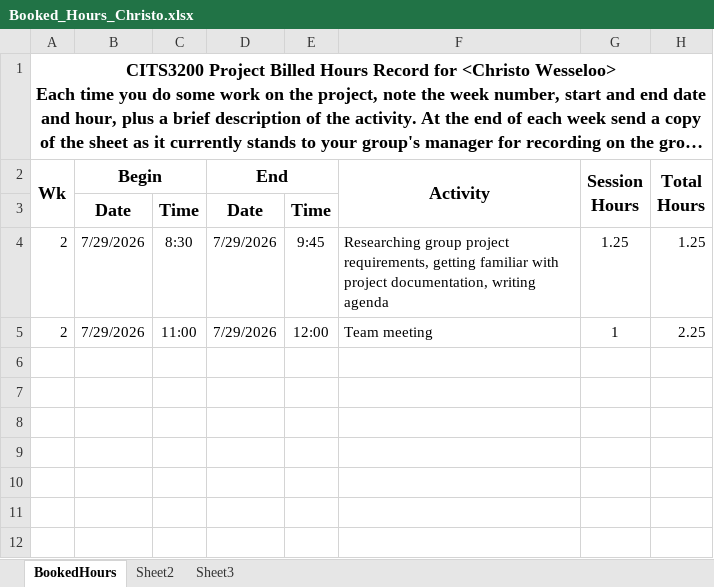
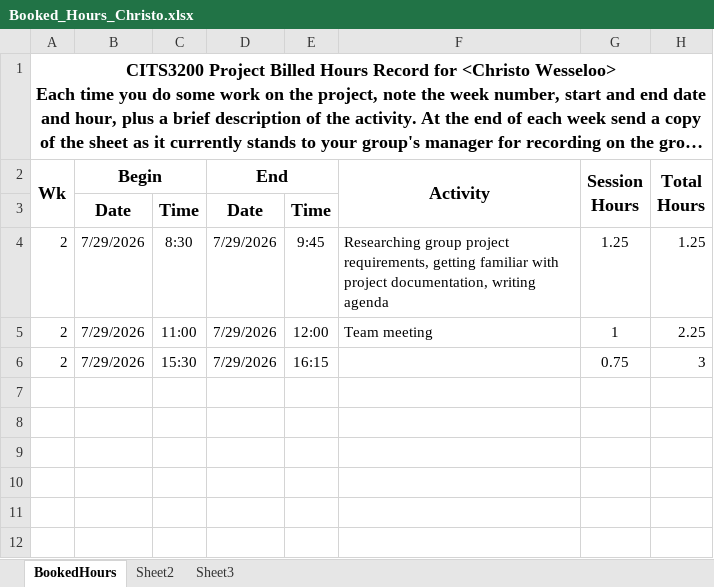
Before and after one commit to A5troGaze/CITS3200_Project, an Excel workbook: Documentation/Week 2/Booked Hours/Booked_Hours_Christo.xlsx, sheet BookedHours, drawn as a sheet; only a part is shown; long unchanged cells end in …; values as stored, in another font and other column widths than the file's, no borders; the diff names each change by its address in the sheet, - before the commit and + after, or states it on an @@ line.

Commit message:
Creation of Sprint 1 Deliverable Documents

```diff
--- a/Documentation/Week 2/Booked Hours/Booked_Hours_Christo.xlsx (sheet BookedHours)
+++ b/Documentation/Week 2/Booked Hours/Booked_Hours_Christo.xlsx (sheet BookedHours)
-row 6: (empty)
+row 6: 2 | 7/29/2026 | 15:30 | 7/29/2026 | 16:15 |  | 0.75 | 3
```
Also changed, not shown: hidden cells, 4 other files.
